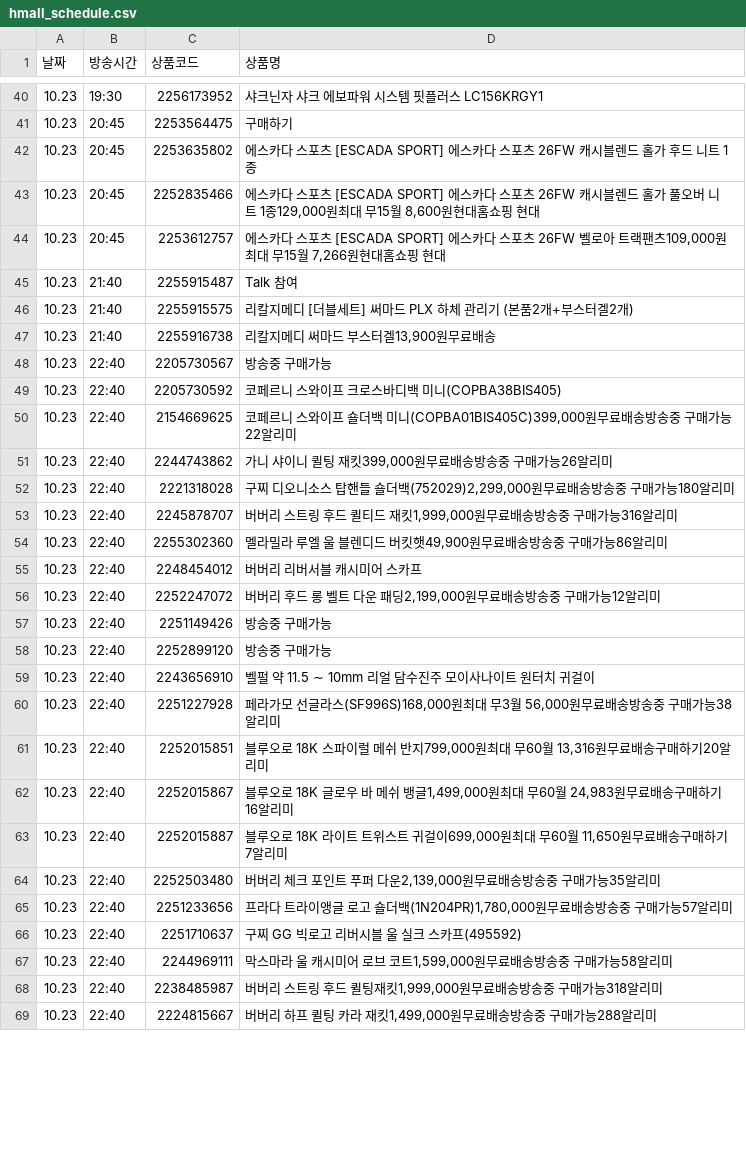
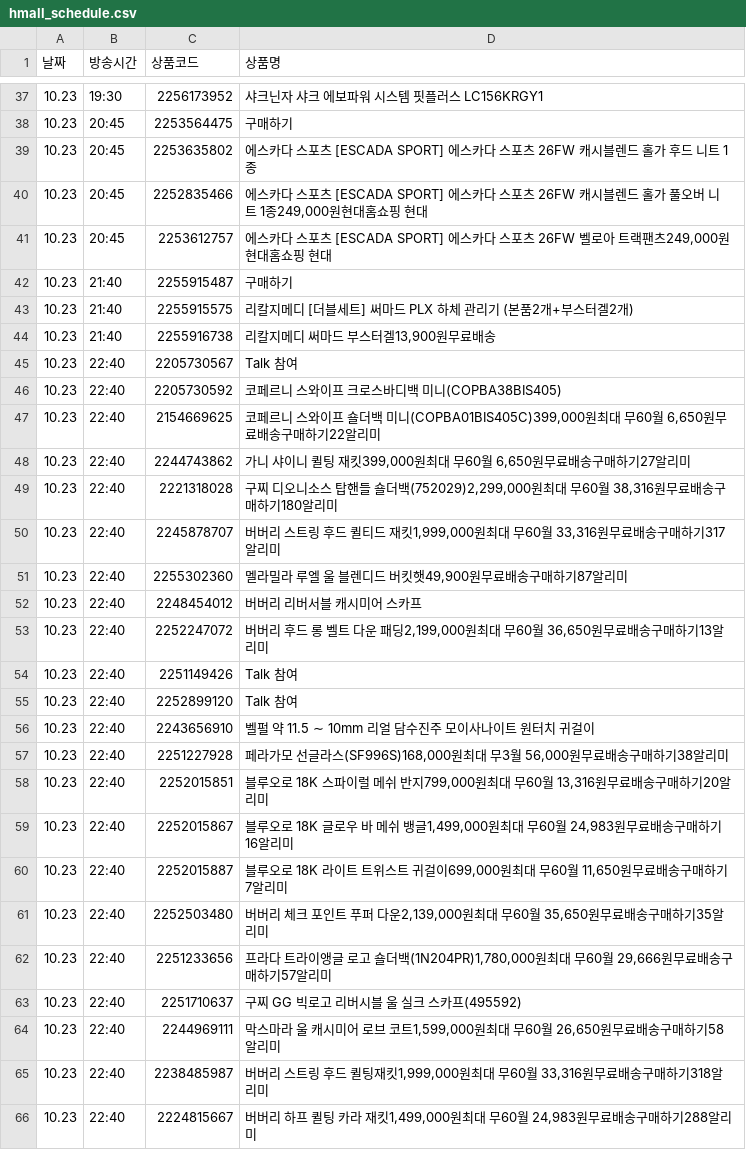
Before and after one commit to poodingcake-hue/HYUNDAICRAWLING, a CSV file: hmall_schedule.csv, drawn as a sheet; only a part is shown, gaps mark what is left out; the diff covers the shown part only.

```diff
--- a/hmall_schedule.csv
+++ b/hmall_schedule.csv
@@ -42,20 +39,20 @@
 10.23,20:45,2253635802,에스카다 스포츠 [ESCADA SPORT] 에스카다 스포츠 26FW 캐시블렌드 홀가 후드 니트 1종
-10.23,20:45,2252835466,"에스카다 스포츠 [ESCADA SPORT] 에스카다 스포츠 26FW 캐시블렌드 홀가 풀오버 니트 1종129,000원최대 무15월 8,600원현대홈쇼핑 현대"
-10.23,20:45,2253612757,"에스카다 스포츠 [ESCADA SPORT] 에스카다 스포츠 26FW 벨로아 트랙팬츠109,000원최대 무15월 7,266원현대홈쇼핑 현대"
-10.23,21:40,2255915487,Talk 참여
+10.23,20:45,2252835466,"에스카다 스포츠 [ESCADA SPORT] 에스카다 스포츠 26FW 캐시블렌드 홀가 풀오버 니트 1종249,000원현대홈쇼핑 현대"
+10.23,20:45,2253612757,"에스카다 스포츠 [ESCADA SPORT] 에스카다 스포츠 26FW 벨로아 트랙팬츠249,000원현대홈쇼핑 현대"
+10.23,21:40,2255915487,구매하기
 10.23,21:40,2255915575,리칼지메디 [더블세트] 써마드 PLX 하체 관리기 (본품2개+부스터겔2개)
 10.23,21:40,2255916738,"리칼지메디 써마드 부스터겔13,900원무료배송"
-10.23,22:40,2205730567,방송중 구매가능
+10.23,22:40,2205730567,Talk 참여
 10.23,22:40,2205730592,코페르니 스와이프 크로스바디백 미니(COPBA38BIS405)
-10.23,22:40,2154669625,"코페르니 스와이프 숄더백 미니(COPBA01BIS405C)399,000원무료배송방송중 구매가능22알리미"
-10.23,22:40,2244743862,"가니 샤이니 퀼팅 재킷399,000원무료배송방송중 구매가능26알리미"
-10.23,22:40,2221318028,"구찌 디오니소스 탑핸들 숄더백(752029)2,299,000원무료배송방송중 구매가능180알리미"
-10.23,22:40,2245878707,"버버리 스트링 후드 퀼티드 재킷1,999,000원무료배송방송중 구매가능316알리미"
-10.23,22:40,2255302360,"멜라밀라 루엘 울 블렌디드 버킷햇49,900원무료배송방송중 구매가능86알리미"
+10.23,22:40,2154669625,"코페르니 스와이프 숄더백 미니(COPBA01BIS405C)399,000원최대 무60월 6,650원무료배송구매하기22알리미"
+10.23,22:40,2244743862,"가니 샤이니 퀼팅 재킷399,000원최대 무60월 6,650원무료배송구매하기27알리미"
+10.23,22:40,2221318028,"구찌 디오니소스 탑핸들 숄더백(752029)2,299,000원최대 무60월 38,316원무료배송구매하기180알리미"
+10.23,22:40,2245878707,"버버리 스트링 후드 퀼티드 재킷1,999,000원최대 무60월 33,316원무료배송구매하기317알리미"
+10.23,22:40,2255302360,"멜라밀라 루엘 울 블렌디드 버킷햇49,900원무료배송구매하기87알리미"
 10.23,22:40,2248454012,버버리 리버서블 캐시미어 스카프
-10.23,22:40,2252247072,"버버리 후드 롱 벨트 다운 패딩2,199,000원무료배송방송중 구매가능12알리미"
-10.23,22:40,2251149426,방송중 구매가능
-10.23,22:40,2252899120,방송중 구매가능
+10.23,22:40,2252247072,"버버리 후드 롱 벨트 다운 패딩2,199,000원최대 무60월 36,650원무료배송구매하기13알리미"
+10.23,22:40,2251149426,Talk 참여
+10.23,22:40,2252899120,Talk 참여
 10.23,22:40,2243656910,벨펄 약 11.5 ∼ 10mm 리얼 담수진주 모이사나이트 원터치 귀걸이
-10.23,22:40,2251227928,"페라가모 선글라스(SF996S)168,000원최대 무3월 56,000원무료배송방송중 구매가능38알리미"
+10.23,22:40,2251227928,"페라가모 선글라스(SF996S)168,000원최대 무3월 56,000원무료배송구매하기38알리미"
 10.23,22:40,2252015851,"블루오로 18K 스파이럴 메쉬 반지799,000원최대 무60월 13,316원무료배송구매하기20알리미"
@@ -63,7 +60,7 @@
 10.23,22:40,2252015887,"블루오로 18K 라이트 트위스트 귀걸이699,000원최대 무60월 11,650원무료배송구매하기7알리미"
-10.23,22:40,2252503480,"버버리 체크 포인트 푸퍼 다운2,139,000원무료배송방송중 구매가능35알리미"
-10.23,22:40,2251233656,"프라다 트라이앵글 로고 숄더백(1N204PR)1,780,000원무료배송방송중 구매가능57알리미"
+10.23,22:40,2252503480,"버버리 체크 포인트 푸퍼 다운2,139,000원최대 무60월 35,650원무료배송구매하기35알리미"
+10.23,22:40,2251233656,"프라다 트라이앵글 로고 숄더백(1N204PR)1,780,000원최대 무60월 29,666원무료배송구매하기57알리미"
 10.23,22:40,2251710637,구찌 GG 빅로고 리버시블 울 실크 스카프(495592)
-10.23,22:40,2244969111,"막스마라 울 캐시미어 로브 코트1,599,000원무료배송방송중 구매가능58알리미"
-10.23,22:40,2238485987,"버버리 스트링 후드 퀼팅재킷1,999,000원무료배송방송중 구매가능318알리미"
-10.23,22:40,2224815667,"버버리 하프 퀼팅 카라 재킷1,499,000원무료배송방송중 구매가능288알리미"
+10.23,22:40,2244969111,"막스마라 울 캐시미어 로브 코트1,599,000원최대 무60월 26,650원무료배송구매하기58알리미"
+10.23,22:40,2238485987,"버버리 스트링 후드 퀼팅재킷1,999,000원최대 무60월 33,316원무료배송구매하기318알리미"
+10.23,22:40,2224815667,"버버리 하프 퀼팅 카라 재킷1,499,000원최대 무60월 24,983원무료배송구매하기288알리미"
```
Also changed, not shown: 2 added rows, 7 removed rows and 39 edited cells elsewhere in this file.
